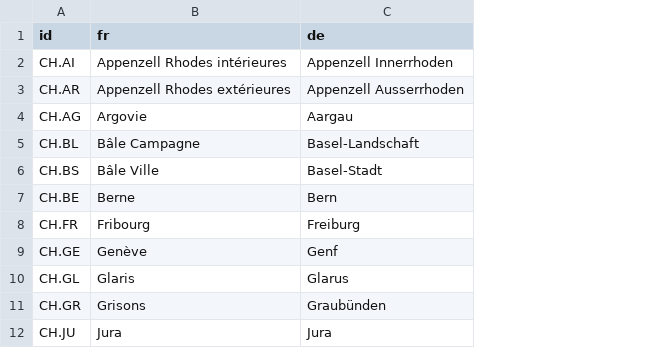
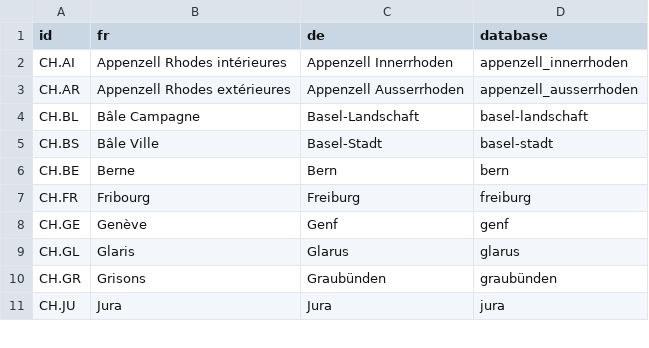
Before and after one commit to promotionsante/exploratorium, a CSV file: inst/data-dic/dic_cantons.csv, drawn as a sheet; only a part is shown; removed rows and columns are numbered as before the commit, all else as after; the diff names each change by its address in the sheet, - before the commit and + after, or states it on an @@ line.

Commit message:
refactor: savec cantons by project data as csv
- That way cantons information does not have to be reshaped every time the geo range is computed.
- We just read that information to display the proper polygons with leaflet.

```diff
--- a/inst/data-dic/dic_cantons.csv
+++ b/inst/data-dic/dic_cantons.csv
+column D (database), rows 2-11: appenzell_innerrhoden | appenzell_ausserrhoden | basel-landschaft | basel-stadt | bern | freiburg | genf | glarus | graubünden | jura
-row 4: CH.AG | Argovie | Aargau
```
Also changed, not shown: 3 other files.
